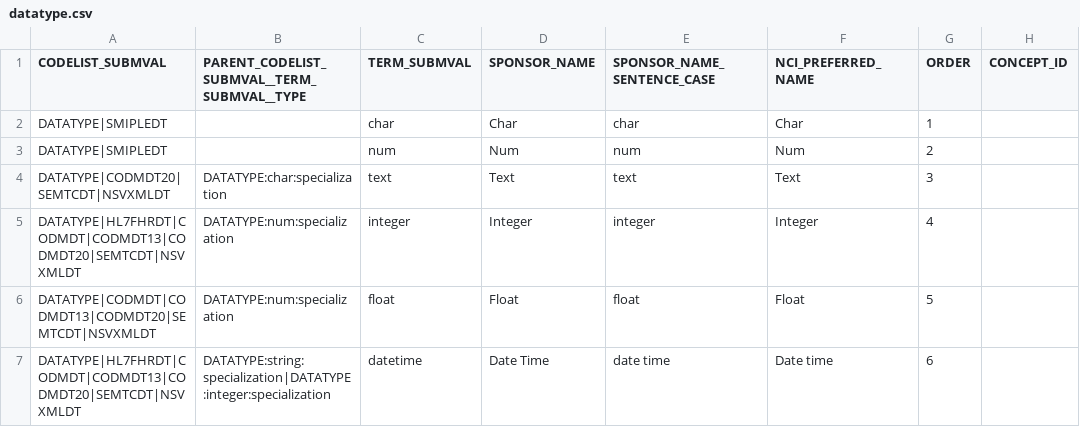
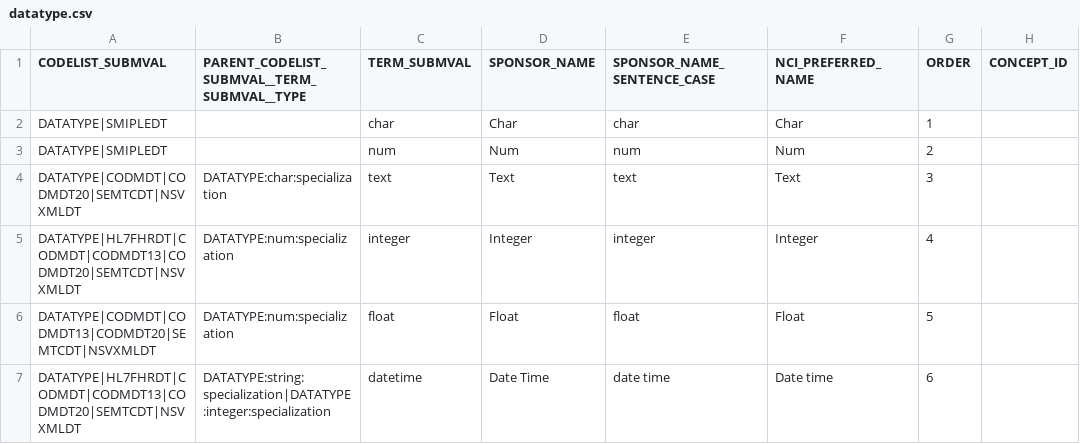
Before and after one commit to HamezGuy/openstudybuilder-solution, a CSV file: import_sponsor_data/datafiles/sponsor_library/datatype.csv, drawn as a sheet; only a part is shown; the diff names each change by its address in the sheet, - before the commit and + after, or states it on an @@ line.

```diff
--- a/import_sponsor_data/datafiles/sponsor_library/datatype.csv
+++ b/import_sponsor_data/datafiles/sponsor_library/datatype.csv
-A4 (CODELIST_SUBMVAL): DATATYPE|CODMDT20|SEMTCDT|NSVXMLDT
+A4 (CODELIST_SUBMVAL): DATATYPE|CODMDT|CODMDT20|SEMTCDT|NSVXMLDT
```
Also changed, not shown: import_sponsor_data/e2e_datafiles/sponsor_library/datatype.csv, 4 other files.
